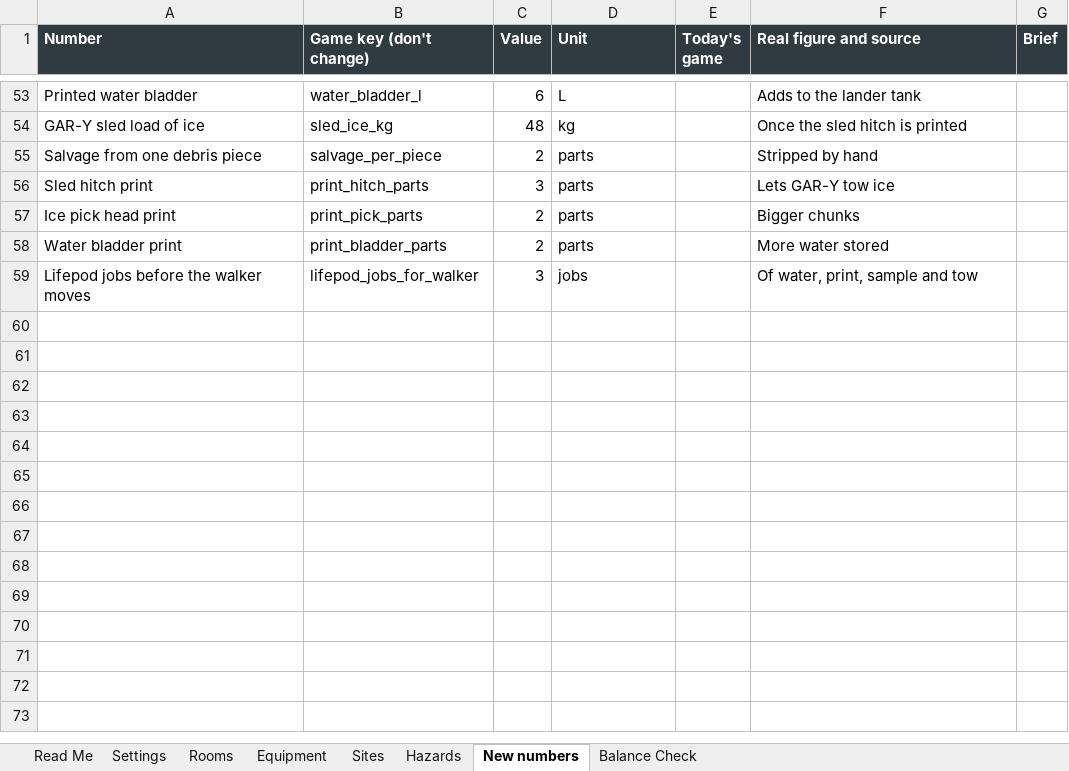
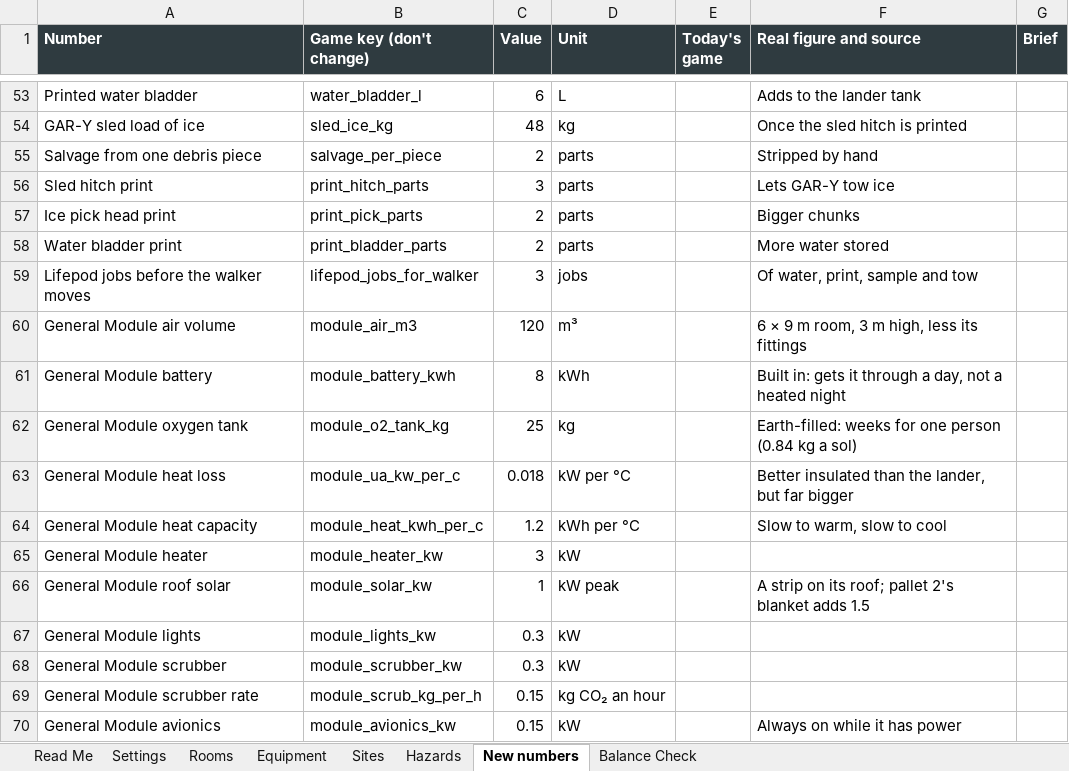
Before and after one commit to sedge87/marshab, an Excel workbook: docs/MarsHabitat_Balance.xlsx, sheet New numbers, drawn as a sheet; only a part is shown, gaps mark what is left out; values as stored, in another font and other column widths than the file's, no borders; the diff names each change by its address in the sheet, - before the commit and + after, or states it on an @@ line.

```diff
--- a/docs/MarsHabitat_Balance.xlsx (sheet New numbers)
+++ b/docs/MarsHabitat_Balance.xlsx (sheet New numbers)
+row 60: General Module air volume | module_air_m3 | 120 | m³ |  | 6 × 9 m room, 3 m high, less its fittings
+row 61: General Module battery | module_battery_kwh | 8 | kWh |  | Built in: gets it through a day, not a heated night
+row 62: General Module oxygen tank | module_o2_tank_kg | 25 | kg |  | Earth-filled: weeks for one person (0.84 kg a sol)
+row 63: General Module heat loss | module_ua_kw_per_c | 0.018 | kW per °C |  | Better insulated than the lander, but far bigger
+row 64: General Module heat capacity | module_heat_kwh_per_c | 1.2 | kWh per °C |  | Slow to warm, slow to cool
+row 65: General Module heater | module_heater_kw | 3 | kW
+row 66: General Module roof solar | module_solar_kw | 1 | kW peak |  | A strip on its roof; pallet 2's blanket adds 1.5
+row 67: General Module lights | module_lights_kw | 0.3 | kW
+row 68: General Module scrubber | module_scrubber_kw | 0.3 | kW
+row 69: General Module scrubber rate | module_scrub_kg_per_h | 0.15 | kg CO₂ an hour
+row 70: General Module avionics | module_avionics_kw | 0.15 | kW |  | Always on while it has power
```
Also changed, not shown: 9 other files.
